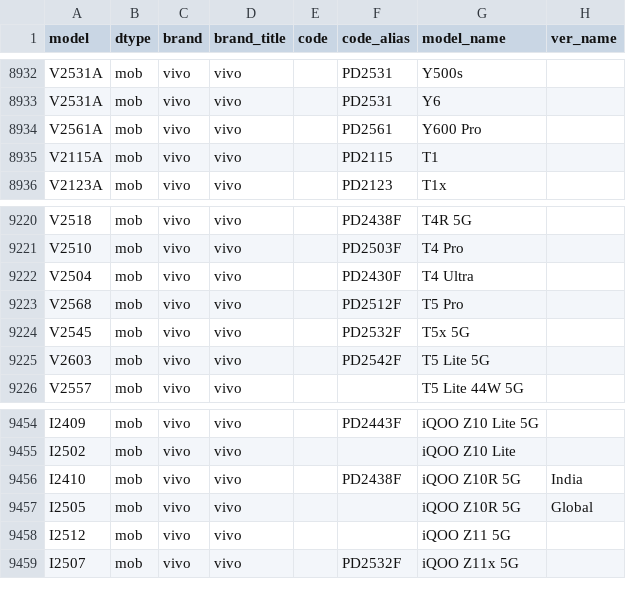
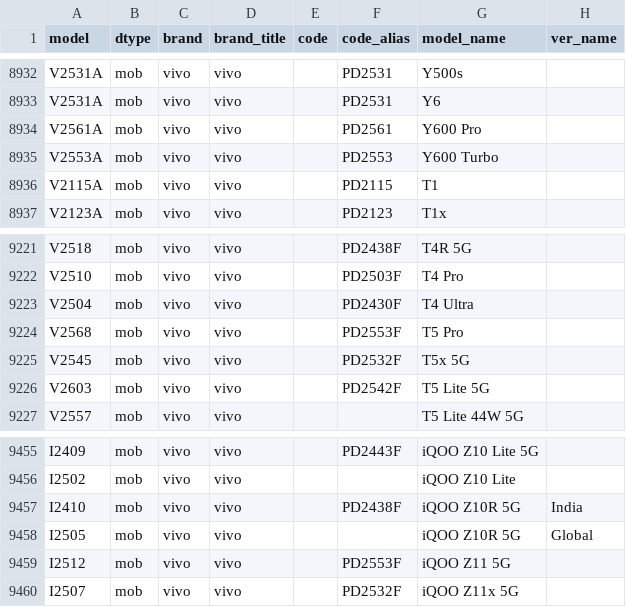
Before and after one commit to KHwang9883/MobileModels-csv, a CSV file: models.csv, drawn as a sheet; only a part is shown, gaps mark what is left out.

Commit message:
Sync with MobileModels afb596cb31c07a4f83749fcbda63cdb6d9b6ec00

```diff
--- a/models.csv
+++ b/models.csv
@@ -8934,2 +8934,3 @@ V2531A,mob,vivo,vivo,,PD2531,Y6,
 V2561A,mob,vivo,vivo,,PD2561,Y600 Pro,
+V2553A,mob,vivo,vivo,,PD2553,Y600 Turbo,
 V2115A,mob,vivo,vivo,,PD2115,T1,
@@ -9222,3 +9223,3 @@ V2510,mob,vivo,vivo,,PD2503F,T4 Pro,
 V2504,mob,vivo,vivo,,PD2430F,T4 Ultra,
-V2568,mob,vivo,vivo,,PD2512F,T5 Pro,
+V2568,mob,vivo,vivo,,PD2553F,T5 Pro,
 V2545,mob,vivo,vivo,,PD2532F,T5x 5G,
@@ -9457,3 +9458,3 @@ I2410,mob,vivo,vivo,,PD2438F,iQOO Z10R 5G,India
 I2505,mob,vivo,vivo,,,iQOO Z10R 5G,Global
-I2512,mob,vivo,vivo,,,iQOO Z11 5G,
+I2512,mob,vivo,vivo,,PD2553F,iQOO Z11 5G,
 I2507,mob,vivo,vivo,,PD2532F,iQOO Z11x 5G,
```
Also changed, not shown: 1 other file.
